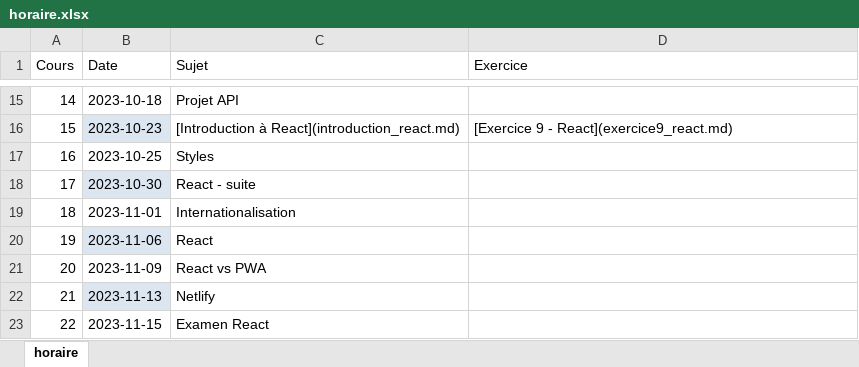
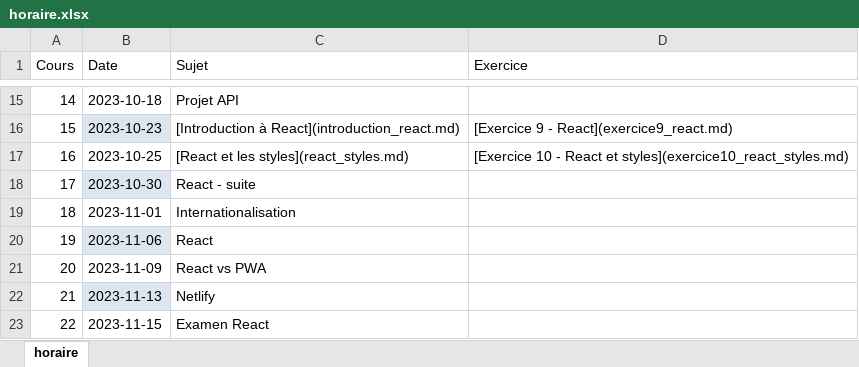
Before and after one commit to cegepvictoetienne/developpementweb3, an Excel workbook: horaire.xlsx, sheet horaire, drawn as a sheet; only a part is shown, gaps mark what is left out; values as stored, in another font and other column widths than the file's, no borders; the diff names each change by its address in the sheet, - before the commit and + after, or states it on an @@ line.

Commit message:
corriger l'horaire

```diff
--- a/horaire.xlsx (sheet horaire)
+++ b/horaire.xlsx (sheet horaire)
-C17 (Sujet): Styles
+C17 (Sujet): [React et les styles](react_styles.md)
-D17 (Exercice): (empty)
+D17 (Exercice): [Exercice 10 - React et styles](exercice10_react_styles.md)
```
Also changed, not shown: 1 other file.
